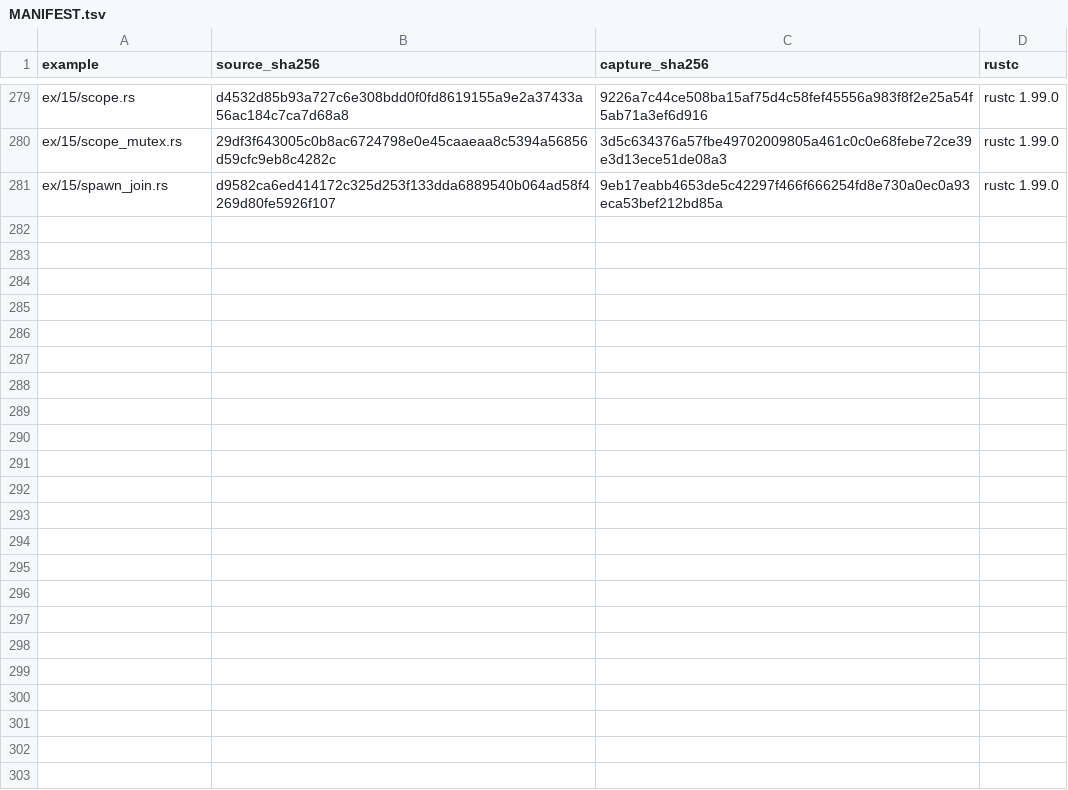
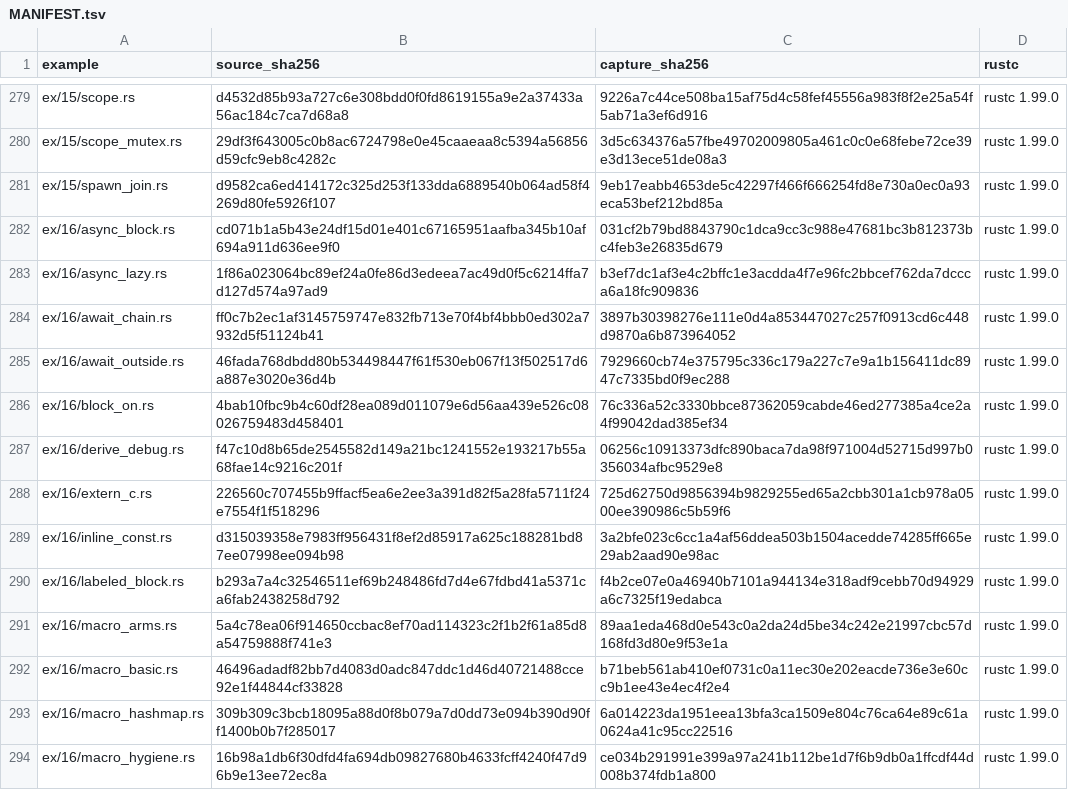
Before and after one commit to chobocho/treasure_house, a TSV file: rust/out/MANIFEST.tsv, drawn as a sheet; only a part is shown, gaps mark what is left out; the diff covers the shown part only; the diff names each change by its address in the sheet, - before the commit and + after, or states it on an @@ line.

```diff
--- a/rust/out/MANIFEST.tsv
+++ b/rust/out/MANIFEST.tsv
+row 282: ex/16/async_block.rs | cd071b1a5b43e24df15d01e401c67165951aafba345b10af694a911d636ee9f0 | 031cf2b79bd8843790c1dca9cc3c988e47681bc3b812373bc4feb3e26835d679 | rustc 1.99.0
+row 283: ex/16/async_lazy.rs | 1f86a023064bc89ef24a0fe86d3edeea7ac49d0f5c6214ffa7d127d574a97ad9 | b3ef7dc1af3e4c2bffc1e3acdda4f7e96fc2bbcef762da7dccca6a18fc909836 | rustc 1.99.0
+row 284: ex/16/await_chain.rs | ff0c7b2ec1af3145759747e832fb713e70f4bf4bbb0ed302a7932d5f51124b41 | 3897b30398276e111e0d4a853447027c257f0913cd6c448d9870a6b873964052 | rustc 1.99.0
+row 285: ex/16/await_outside.rs | 46fada768dbdd80b534498447f61f530eb067f13f502517d6a887e3020e36d4b | 7929660cb74e375795c336c179a227c7e9a1b156411dc8947c7335bd0f9ec288 | rustc 1.99.0
+row 286: ex/16/block_on.rs | 4bab10fbc9b4c60df28ea089d011079e6d56aa439e526c08026759483d458401 | 76c336a52c3330bbce87362059cabde46ed277385a4ce2a4f99042dad385ef34 | rustc 1.99.0
+row 287: ex/16/derive_debug.rs | f47c10d8b65de2545582d149a21bc1241552e193217b55a68fae14c9216c201f | 06256c10913373dfc890baca7da98f971004d52715d997b0356034afbc9529e8 | rustc 1.99.0
+row 288: ex/16/extern_c.rs | 226560c707455b9ffacf5ea6e2ee3a391d82f5a28fa5711f24e7554f1f518296 | 725d62750d9856394b9829255ed65a2cbb301a1cb978a0500ee390986c5b59f6 | rustc 1.99.0
+row 289: ex/16/inline_const.rs | d315039358e7983ff956431f8ef2d85917a625c188281bd87ee07998ee094b98 | 3a2bfe023c6cc1a4af56ddea503b1504acedde74285ff665e29ab2aad90e98ac | rustc 1.99.0
+row 290: ex/16/labeled_block.rs | b293a7a4c32546511ef69b248486fd7d4e67fdbd41a5371ca6fab2438258d792 | f4b2ce07e0a46940b7101a944134e318adf9cebb70d94929a6c7325f19edabca | rustc 1.99.0
+row 291: ex/16/macro_arms.rs | 5a4c78ea06f914650ccbac8ef70ad114323c2f1b2f61a85d8a54759888f741e3 | 89aa1eda468d0e543c0a2da24d5be34c242e21997cbc57d168fd3d80e9f53e1a | rustc 1.99.0
+row 292: ex/16/macro_basic.rs | 46496adadf82bb7d4083d0adc847ddc1d46d40721488cce92e1f44844cf33828 | b71beb561ab410ef0731c0a11ec30e202eacde736e3e60cc9b1ee43e4ec4f2e4 | rustc 1.99.0
+row 293: ex/16/macro_hashmap.rs | 309b309c3bcb18095a88d0f8b079a7d0dd73e094b390d90ff1400b0b7f285017 | 6a014223da1951eea13bfa3ca1509e804c76ca64e89c61a0624a41c95cc22516 | rustc 1.99.0
+row 294: ex/16/macro_hygiene.rs | 16b98a1db6f30dfd4fa694db09827680b4633fcff4240f47d96b9e13ee72ec8a | ce034b291991e399a97a241b112be1d7f6b9db0a1ffcdf44d008b374fdb1a800 | rustc 1.99.0
```
Also changed, not shown: 12 added rows and 4 edited cells elsewhere in this file, rust/data/features.tsv, 51 other files.
